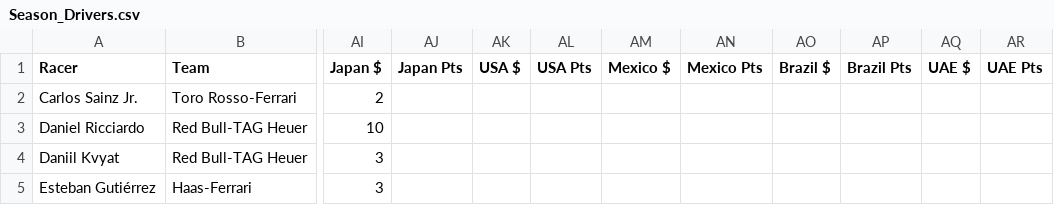
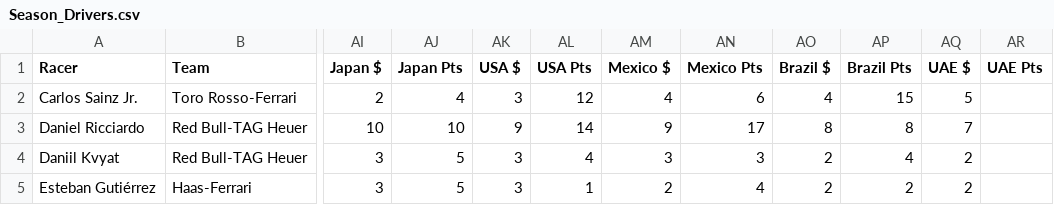
Before and after one commit to jankcious/fantasy-formula-one, a CSV file: Season_Drivers.csv, drawn as a sheet; only a part is shown, gaps mark what is left out; the diff covers the shown part only; the diff names each change by its address in the sheet, - before the commit and + after, or states it on an @@ line.

```diff
--- a/Season_Drivers.csv
+++ b/Season_Drivers.csv
-AJ2 (Japan Pts): (empty)
+AJ2 (Japan Pts): 4
-AK2 (USA $): (empty)
+AK2 (USA $): 3
-AL2 (USA Pts): (empty)
+AL2 (USA Pts): 12
-AM2 (Mexico $): (empty)
+AM2 (Mexico $): 4
-AN2 (Mexico Pts): (empty)
+AN2 (Mexico Pts): 6
-AO2 (Brazil $): (empty)
+AO2 (Brazil $): 4
-AP2 (Brazil Pts): (empty)
+AP2 (Brazil Pts): 15
-AQ2 (UAE $): (empty)
+AQ2 (UAE $): 5
-AJ3 (Japan Pts): (empty)
+AJ3 (Japan Pts): 10
-AK3 (USA $): (empty)
+AK3 (USA $): 9
-AL3 (USA Pts): (empty)
+AL3 (USA Pts): 14
-AM3 (Mexico $): (empty)
+AM3 (Mexico $): 9
-AN3 (Mexico Pts): (empty)
+AN3 (Mexico Pts): 17
-AO3 (Brazil $): (empty)
+AO3 (Brazil $): 8
-AP3 (Brazil Pts): (empty)
+AP3 (Brazil Pts): 8
-AQ3 (UAE $): (empty)
+AQ3 (UAE $): 7
-AJ4:AJ5 (Japan Pts): (empty)
+AJ4:AJ5 (Japan Pts): 5
-AK4:AK5 (USA $): (empty)
+AK4:AK5 (USA $): 3
-AL4 (USA Pts): (empty)
+AL4 (USA Pts): 4
-AM4 (Mexico $): (empty)
+AM4 (Mexico $): 3
-AN4 (Mexico Pts): (empty)
+AN4 (Mexico Pts): 3
-AO4:AO5 (Brazil $): (empty)
+AO4:AO5 (Brazil $): 2
-AP4 (Brazil Pts): (empty)
+AP4 (Brazil Pts): 4
-AQ4:AQ5 (UAE $): (empty)
+AQ4:AQ5 (UAE $): 2
-AL5 (USA Pts): (empty)
+AL5 (USA Pts): 1
-AM5 (Mexico $): (empty)
+AM5 (Mexico $): 2
-AN5 (Mexico Pts): (empty)
+AN5 (Mexico Pts): 4
-AP5 (Brazil Pts): (empty)
+AP5 (Brazil Pts): 2
```
Also changed, not shown: 160 edited cells elsewhere in this file, Season_Teams.csv, races/Italy.csv, 19 other files.
